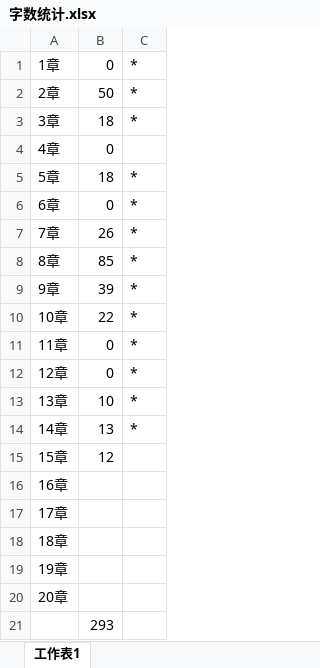
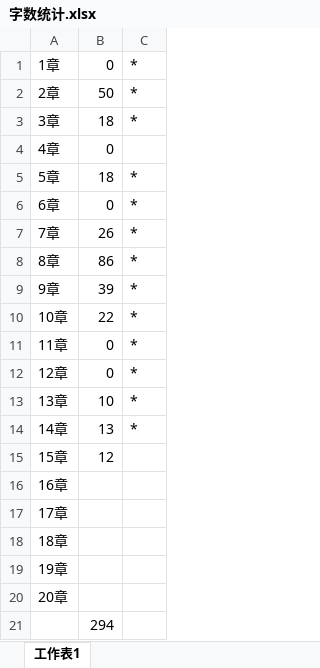
Before and after one commit to duoergun0729/4book, an Excel workbook: index/字数统计.xlsx, sheet 工作表1, drawn as a sheet; values as stored, in another font and other column widths than the file's, no borders; the diff names each change by its address in the sheet, - before the commit and + after, or states it on an @@ line.

Commit message:
add

```diff
--- a/index/字数统计.xlsx (sheet 工作表1)
+++ b/index/字数统计.xlsx (sheet 工作表1)
-B8: 85
+B8: 86
-B21: 293
+B21: 294
```
